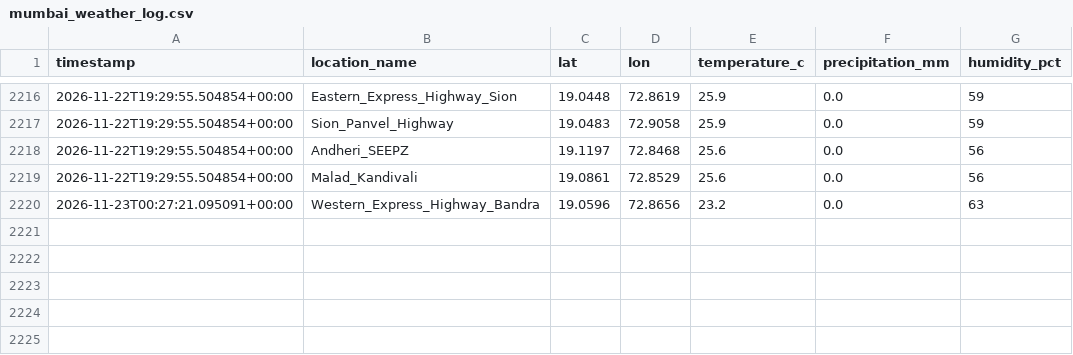
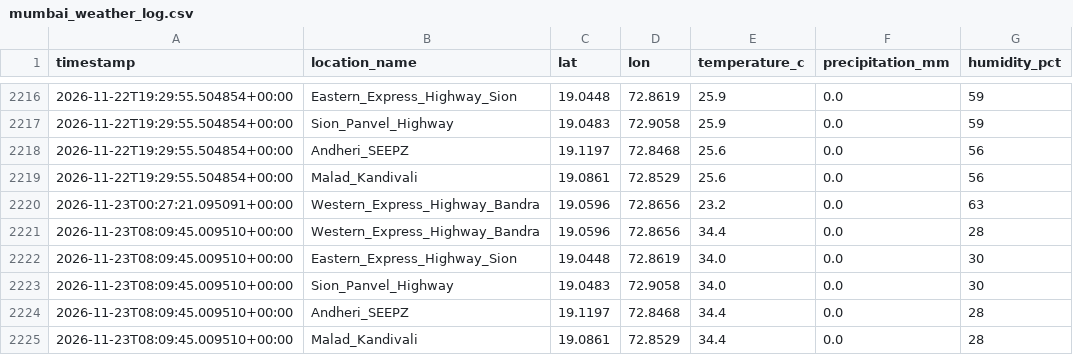
Before and after one commit to Sujith-2027/mumbai-traffic-data, a CSV file: mumbai_weather_log.csv, drawn as a sheet; only a part is shown, gaps mark what is left out; the diff names each change by its address in the sheet, - before the commit and + after, or states it on an @@ line.

```diff
--- a/mumbai_weather_log.csv
+++ b/mumbai_weather_log.csv
+row 2221: 2026-11-23T08:09:45.009510+00:00 | Western_Express_Highway_Bandra | 19.0596 | 72.8656 | 34.4 | 0.0 | 28
+row 2222: 2026-11-23T08:09:45.009510+00:00 | Eastern_Express_Highway_Sion | 19.0448 | 72.8619 | 34.0 | 0.0 | 30
+row 2223: 2026-11-23T08:09:45.009510+00:00 | Sion_Panvel_Highway | 19.0483 | 72.9058 | 34.0 | 0.0 | 30
+row 2224: 2026-11-23T08:09:45.009510+00:00 | Andheri_SEEPZ | 19.1197 | 72.8468 | 34.4 | 0.0 | 28
+row 2225: 2026-11-23T08:09:45.009510+00:00 | Malad_Kandivali | 19.0861 | 72.8529 | 34.4 | 0.0 | 28
```
Also changed, not shown: mumbai_traffic_log.csv.
